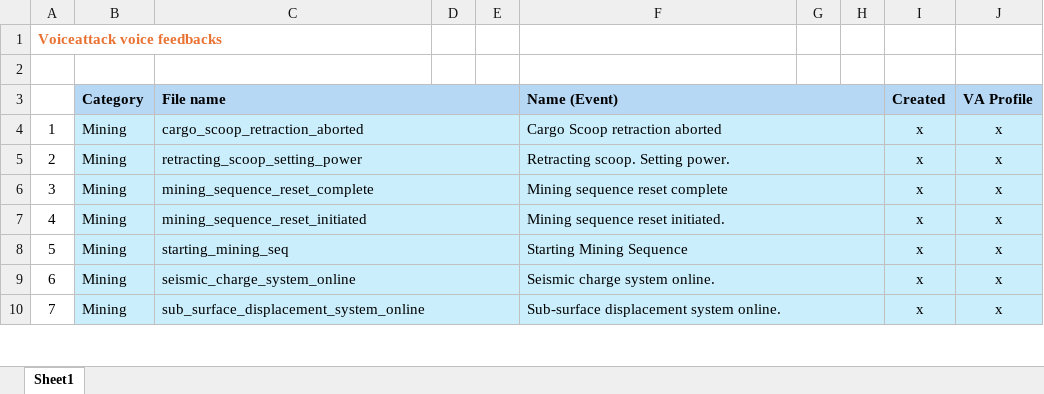
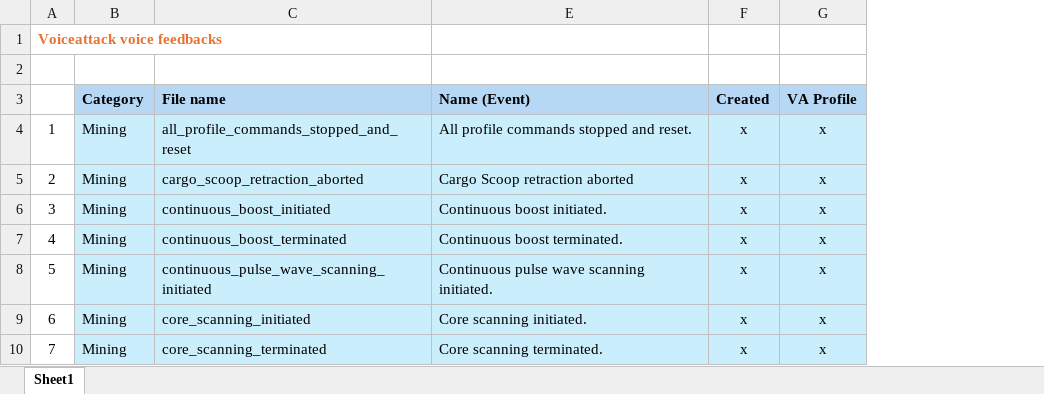
Before and after one commit to Viper-Dude/EliteMining, an Excel workbook: app/Sound_Packs/Raw/Voice_files..xlsx, sheet Sheet1, drawn as a sheet; only a part is shown; values as stored, in another font and other column widths than the file's, no borders; removed rows and columns are numbered as before the commit, all else as after; the diff covers the shown part only; the diff names each change by its address in the sheet, - before the commit and + after, or states it on an @@ line.

```diff
--- a/app/Sound_Packs/Raw/Voice_files..xlsx (sheet Sheet1)
+++ b/app/Sound_Packs/Raw/Voice_files..xlsx (sheet Sheet1)
@@ column D hidden, empty @@
-column E, empty
-column G, empty
-column H, empty
-C3:E3 merged
-F3:H3 merged
-C4 (File name): cargo_scoop_retraction_aborted
+C4 (File name): all_profile_commands_stopped_and_reset
-C4:E4 merged
-E4 (Name (Event)): Cargo Scoop retraction aborted
+E4 (Name (Event)): All profile commands stopped and reset.
-F4:H4 merged
-C5 (File name): retracting_scoop_setting_power
+C5 (File name): cargo_scoop_retraction_aborted
-C5:E5 merged
-E5 (Name (Event)): Retracting scoop. Setting power.
+E5 (Name (Event)): Cargo Scoop retraction aborted
-F5:H5 merged
-C6 (File name): mining_sequence_reset_complete
+C6 (File name): continuous_boost_initiated
-C6:E6 merged
-E6 (Name (Event)): Mining sequence reset complete
+E6 (Name (Event)): Continuous boost initiated.
-F6:H6 merged
-C7 (File name): mining_sequence_reset_initiated
+C7 (File name): continuous_boost_terminated
-C7:E7 merged
-E7 (Name (Event)): Mining sequence reset initiated.
+E7 (Name (Event)): Continuous boost terminated.
-F7:H7 merged
-C8 (File name): starting_mining_seq
+C8 (File name): continuous_pulse_wave_scanning_initiated
-C8:E8 merged
-E8 (Name (Event)): Starting Mining Sequence
+E8 (Name (Event)): Continuous pulse wave scanning initiated.
-F8:H8 merged
-C9 (File name): seismic_charge_system_online
+C9 (File name): core_scanning_initiated
-C9:E9 merged
-E9 (Name (Event)): Seismic charge system online.
+E9 (Name (Event)): Core scanning initiated.
-F9:H9 merged
-C10 (File name): sub_surface_displacement_system_online
+C10 (File name): core_scanning_terminated
-C10:E10 merged
-E10 (Name (Event)): Sub-surface displacement system online.
+E10 (Name (Event)): Core scanning terminated.
-F10:H10 merged
```
Also changed, not shown: 22 edited cells and merged cells elsewhere in this sheet, 9 other files.
